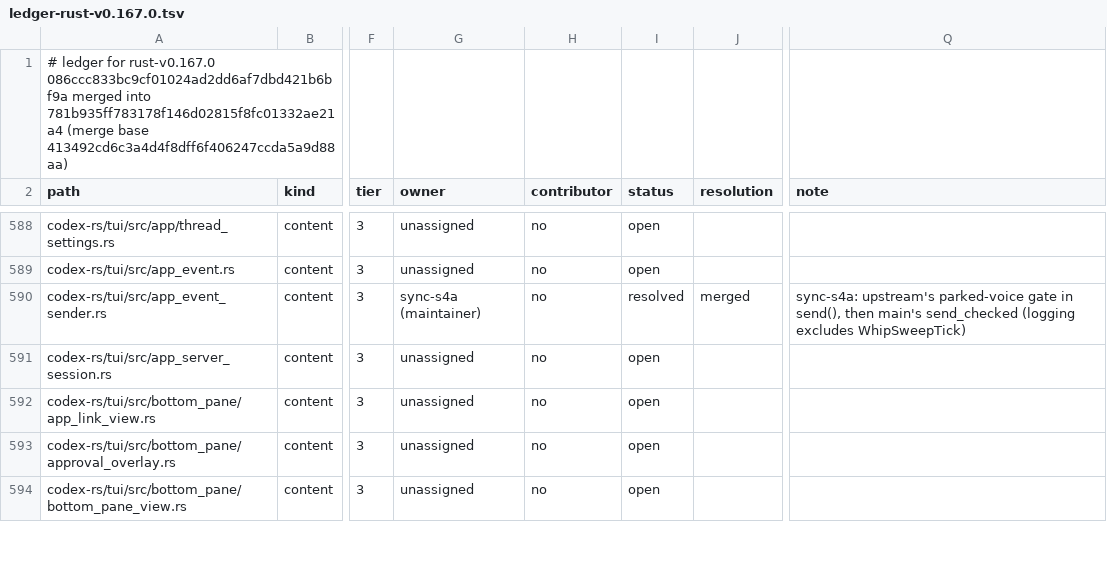
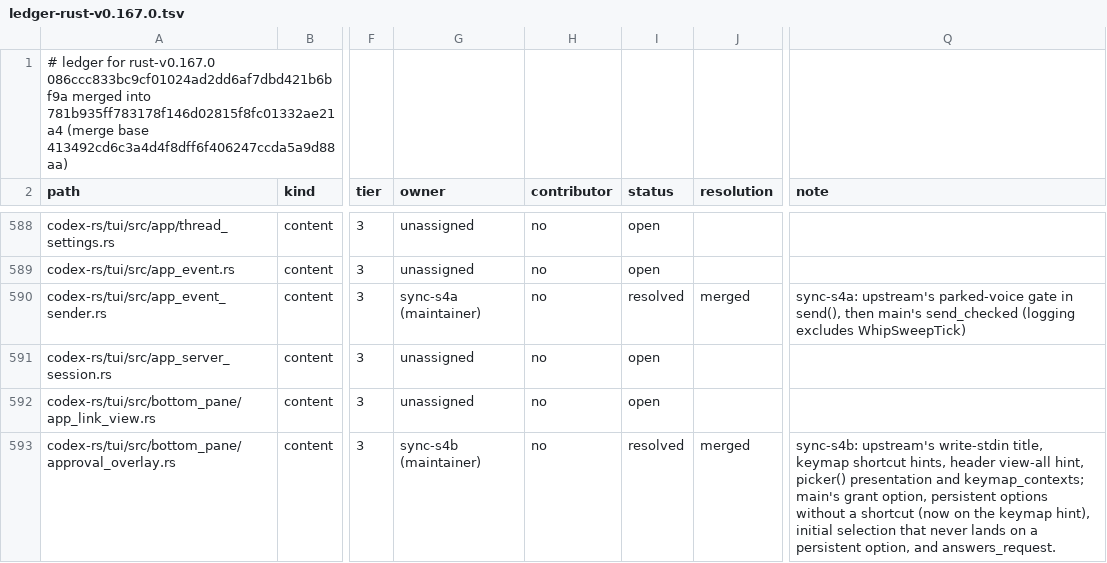
Before and after one commit to CorbanuCore/CorbanuTerminal, a TSV file: docs/management/upstreamSync/ledger-rust-v0.167.0.tsv, drawn as a sheet; only a part is shown, gaps mark what is left out; the shorter side is filled out with more unchanged rows; the diff covers the shown part only; the diff names each change by its address in the sheet, - before the commit and + after, or states it on an @@ line.

Commit message:
Upstream sync S4b: approval overlay, permission popups and permissions tests (security-owned rows); main #1760/#1848/#1849/#1895/#2024 test re-apply

```diff
--- a/docs/management/upstreamSync/ledger-rust-v0.167.0.tsv
+++ b/docs/management/upstreamSync/ledger-rust-v0.167.0.tsv
-G593 (owner): unassigned
+G593 (owner): sync-s4b (maintainer)
-I593 (status): open
+I593 (status): resolved
-J593 (resolution): (empty)
+J593 (resolution): merged
-Q593 (note): (empty)
+Q593 (note): sync-s4b: upstream's write-stdin title, keymap shortcut hints, header view-all hint, picker() presentation and keymap_contexts; main's grant option, persistent options without a shortcut (now on the keymap hint), initial selection that never lands on a persistent option, and answers_request.
```
Also changed, not shown: 1 added row and 12 edited cells elsewhere in this file, docs/management/upstreamSync/ledger-rust-v0.167.0-main-merges.tsv, 5 other files.
